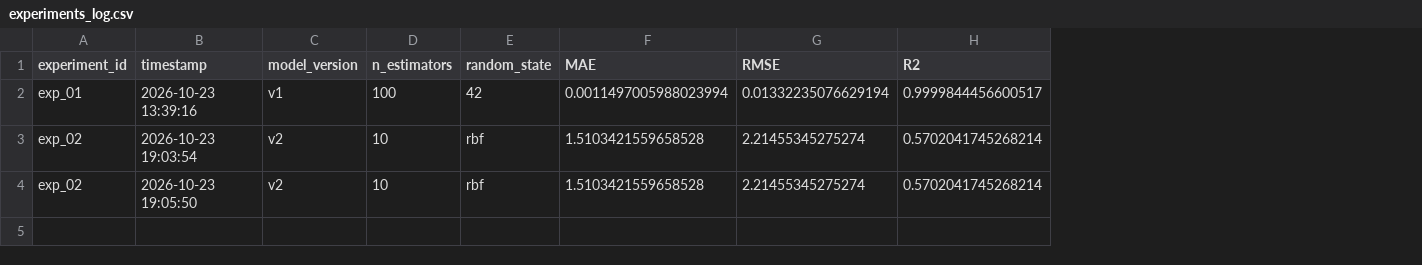
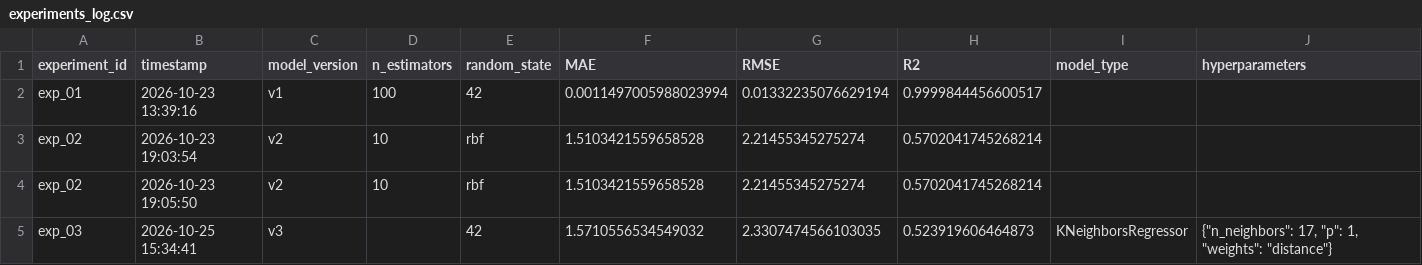
Before and after one commit to Colicho-cpp/abalone_project_ldd2, a CSV file: results/experiments_log.csv, drawn as a sheet; the diff names each change by its address in the sheet, - before the commit and + after, or states it on an @@ line.

Commit message:
Entrenar modelo v3 (KNN) y registrar metricas y experimento exp_03

```diff
--- a/results/experiments_log.csv
+++ b/results/experiments_log.csv
+column I (model_type), empty
+column J (hyperparameters), empty
+row 5: exp_03 | 2026-10-25 15:34:41 | v3 |  | 42 | 1.5710556534549032 | 2.3307474566103035 | 0.523919606464873 | KNeighborsRegressor | {"n_neighbors": 17, "p": 1, "weights": "distance"}
```
Also changed, not shown: 2 other files.
